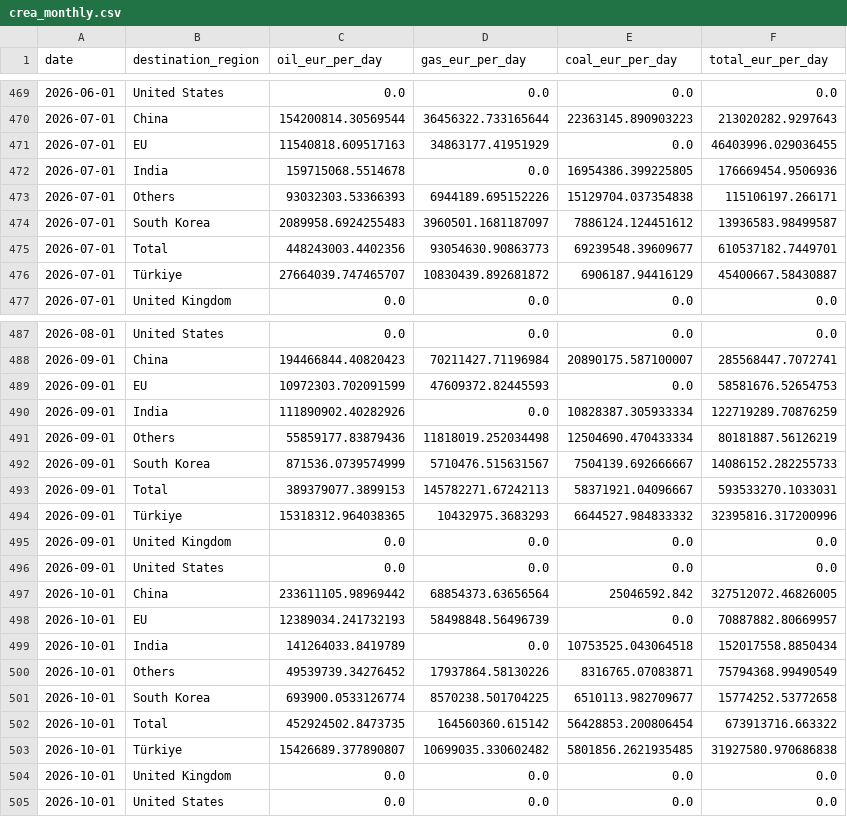
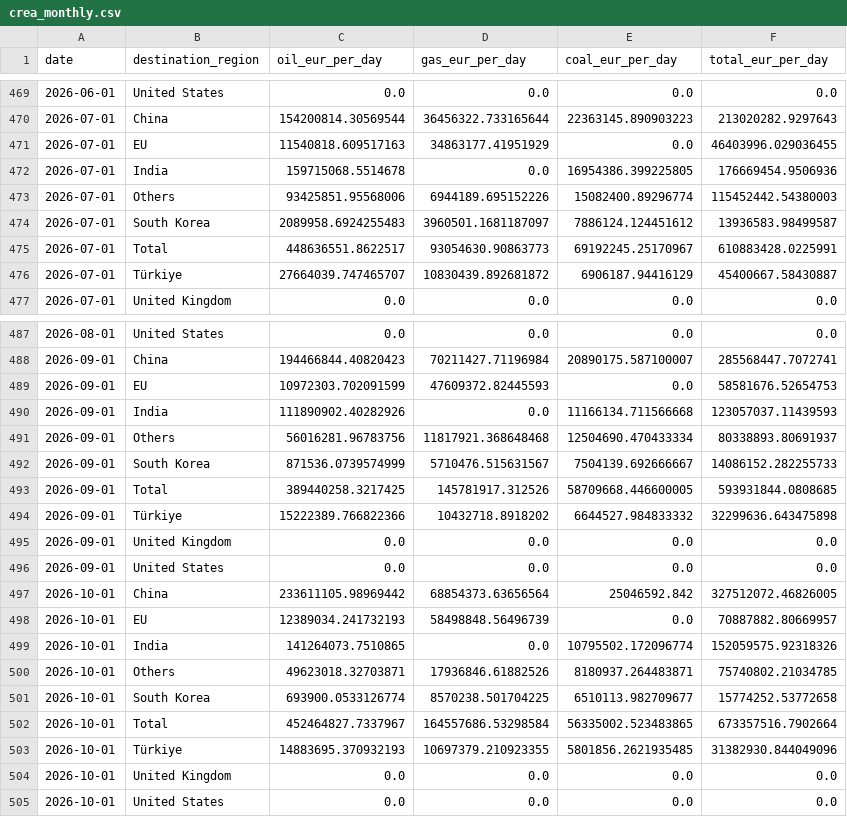
Before and after one commit to lorenzo-pasteris/Analisi-Russia-Ucraina, a CSV file: data/crea_monthly.csv, drawn as a sheet; only a part is shown, gaps mark what is left out; the diff covers the shown part only.

```diff
--- a/data/crea_monthly.csv
+++ b/data/crea_monthly.csv
@@ -472,5 +472,5 @@ date,destination_region,oil_eur_per_day,gas_eur_per_day,coal_eur_per_day,total_e
 2026-07-01,India,159715068.5514678,0.0,16954386.399225805,176669454.9506936
-2026-07-01,Others,93032303.53366393,6944189.695152226,15129704.037354838,115106197.266171
+2026-07-01,Others,93425851.95568006,6944189.695152226,15082400.89296774,115452442.54380003
 2026-07-01,South Korea,2089958.6924255483,3960501.1681187097,7886124.124451612,13936583.98499587
-2026-07-01,Total,448243003.4402356,93054630.90863773,69239548.39609677,610537182.7449701
+2026-07-01,Total,448636551.8622517,93054630.90863773,69192245.25170967,610883428.0225991
 2026-07-01,Türkiye,27664039.747465707,10830439.892681872,6906187.94416129,45400667.58430887
@@ -489,7 +489,7 @@ date,destination_region,oil_eur_per_day,gas_eur_per_day,coal_eur_per_day,total_e
 2026-09-01,EU,10972303.702091599,47609372.82445593,0.0,58581676.52654753
-2026-09-01,India,111890902.40282926,0.0,10828387.305933334,122719289.70876259
-2026-09-01,Others,55859177.83879436,11818019.252034498,12504690.470433334,80181887.56126219
+2026-09-01,India,111890902.40282926,0.0,11166134.711566668,123057037.11439593
+2026-09-01,Others,56016281.96783756,11817921.368648468,12504690.470433334,80338893.80691937
 2026-09-01,South Korea,871536.0739574999,5710476.515631567,7504139.692666667,14086152.282255733
-2026-09-01,Total,389379077.3899153,145782271.67242113,58371921.04096667,593533270.1033031
-2026-09-01,Türkiye,15318312.964038365,10432975.3683293,6644527.984833332,32395816.317200996
+2026-09-01,Total,389440258.3217425,145781917.312526,58709668.446600005,593931844.0808685
+2026-09-01,Türkiye,15222389.766822366,10432718.8918202,6644527.984833332,32299636.643475898
 2026-09-01,United Kingdom,0.0,0.0,0.0,0.0
@@ -498,7 +498,7 @@ date,destination_region,oil_eur_per_day,gas_eur_per_day,coal_eur_per_day,total_e
 2026-10-01,EU,12389034.241732193,58498848.56496739,0.0,70887882.80669957
-2026-10-01,India,141264033.8419789,0.0,10753525.043064518,152017558.8850434
-2026-10-01,Others,49539739.34276452,17937864.58130226,8316765.07083871,75794368.99490549
+2026-10-01,India,141264073.7510865,0.0,10795502.172096774,152059575.92318326
+2026-10-01,Others,49623018.32703871,17936846.61882526,8180937.264483871,75740802.21034785
 2026-10-01,South Korea,693900.0533126774,8570238.501704225,6510113.982709677,15774252.53772658
-2026-10-01,Total,452924502.8473735,164560360.615142,56428853.200806454,673913716.663322
-2026-10-01,Türkiye,15426689.377890807,10699035.330602482,5801856.2621935485,31927580.970686838
+2026-10-01,Total,452464827.7337967,164557686.53298584,56335002.523483865,673357516.7902664
+2026-10-01,Türkiye,14883695.370932193,10697379.210923355,5801856.2621935485,31382930.844049096
 2026-10-01,United Kingdom,0.0,0.0,0.0,0.0
```
Also changed, not shown: 33 edited cells elsewhere in this file, data/crea_counter.csv, data/crea_ports_daily.csv.
